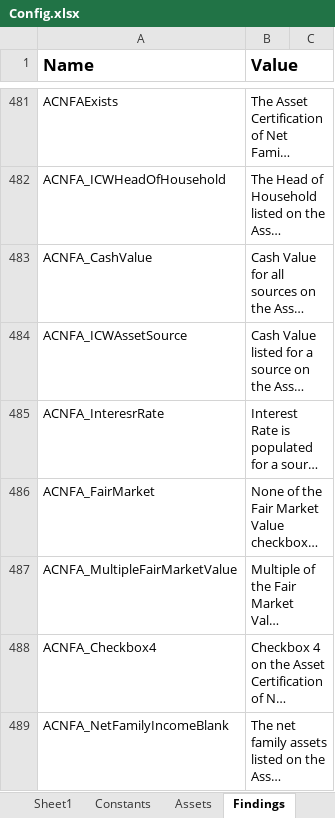
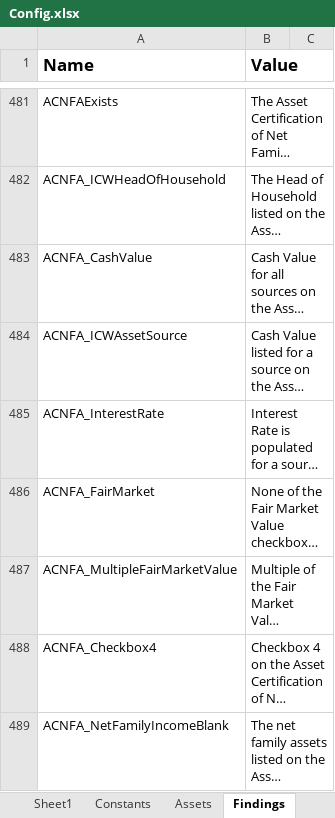
Before and after one commit to Dominiuminc/Application-Review-Audit-Findings-Library, an Excel workbook: Data/Config.xlsx, sheet Findings, drawn as a sheet; only a part is shown, gaps mark what is left out; long unchanged cells end in …; values as stored, in another font and other column widths than the file's, no borders; conditional formats not drawn; the diff names each change by its address in the sheet, - before the commit and + after, or states it on an @@ line.

Commit message:
ACNFA changes

```diff
--- a/Data/Config.xlsx (sheet Findings)
+++ b/Data/Config.xlsx (sheet Findings)
-A485 (Name): ACNFA_InteresrRate
+A485 (Name): ACNFA_InterestRate
```
Also changed, not shown: sheet Settings, 55 other files.
